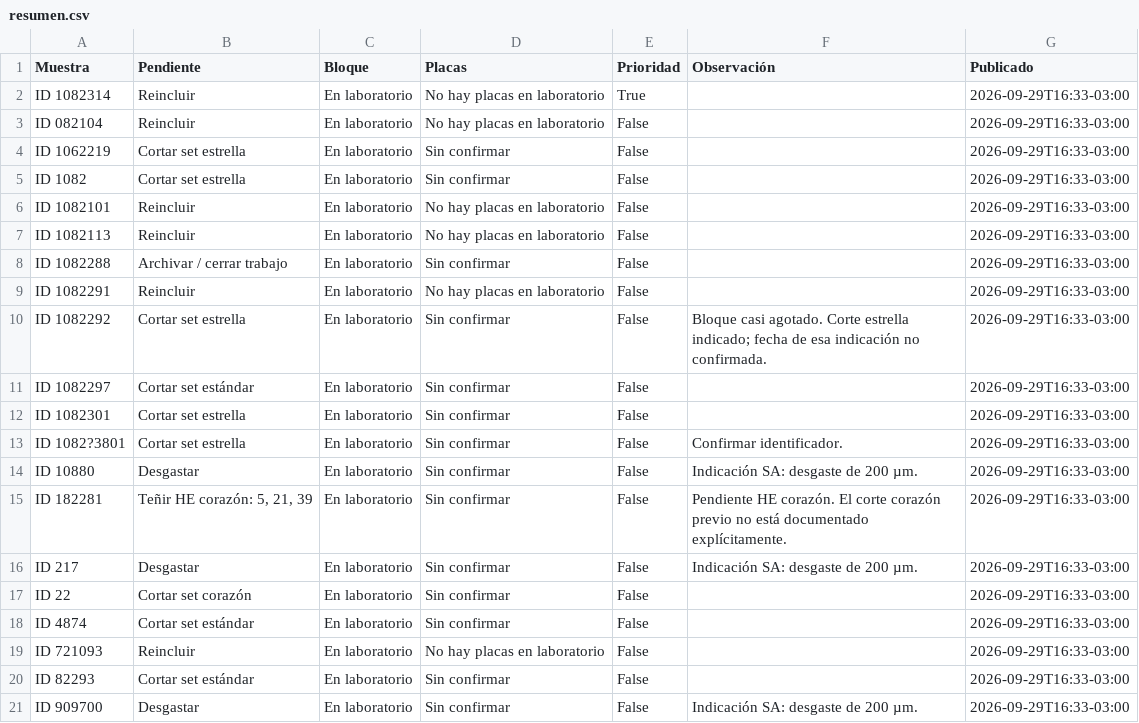
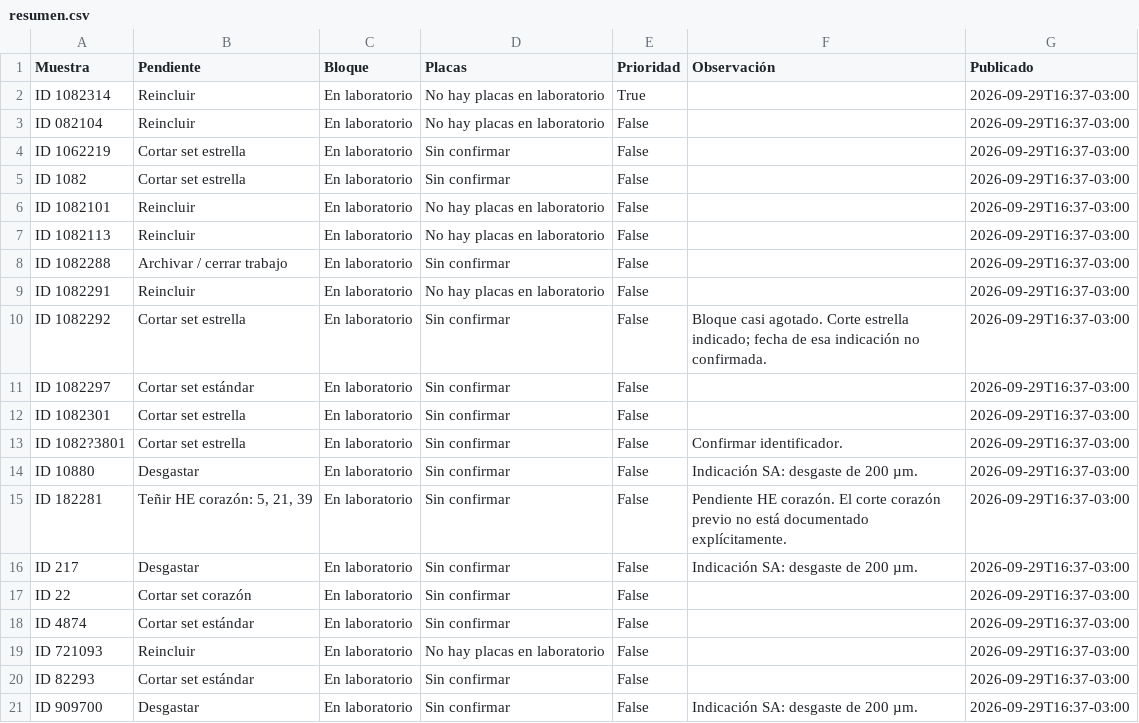
Before and after one commit to javcanelo/defectos_oseos, a CSV file: docs/resumen.csv, drawn as a sheet.

Commit message:
Actualizar diseño del tablero y enlace del formulario

```diff
--- a/docs/resumen.csv
+++ b/docs/resumen.csv
@@ -1,21 +1,21 @@
 Muestra,Pendiente,Bloque,Placas,Prioridad,Observación,Publicado
-ID 1082314,Reincluir,En laboratorio,No hay placas en laboratorio,True,,2026-09-29T16:33-03:00
-ID 082104,Reincluir,En laboratorio,No hay placas en laboratorio,False,,2026-09-29T16:33-03:00
-ID 1062219,Cortar set estrella,En laboratorio,Sin confirmar,False,,2026-09-29T16:33-03:00
-ID 1082,Cortar set estrella,En laboratorio,Sin confirmar,False,,2026-09-29T16:33-03:00
-ID 1082101,Reincluir,En laboratorio,No hay placas en laboratorio,False,,2026-09-29T16:33-03:00
-ID 1082113,Reincluir,En laboratorio,No hay placas en laboratorio,False,,2026-09-29T16:33-03:00
-ID 1082288,Archivar / cerrar trabajo,En laboratorio,Sin confirmar,False,,2026-09-29T16:33-03:00
-ID 1082291,Reincluir,En laboratorio,No hay placas en laboratorio,False,,2026-09-29T16:33-03:00
-ID 1082292,Cortar set estrella,En laboratorio,Sin confirmar,False,Bloque casi agotado. Corte estrella indicado; fecha de esa indicación no confirmada.,2026-09-29T16:33-03:00
-ID 1082297,Cortar set estándar,En laboratorio,Sin confirmar,False,,2026-09-29T16:33-03:00
-ID 1082301,Cortar set estrella,En laboratorio,Sin confirmar,False,,2026-09-29T16:33-03:00
-ID 1082?3801,Cortar set estrella,En laboratorio,Sin confirmar,False,Confirmar identificador.,2026-09-29T16:33-03:00
-ID 10880,Desgastar,En laboratorio,Sin confirmar,False,Indicación SA: desgaste de 200 µm.,2026-09-29T16:33-03:00
-ID 182281,"Teñir HE corazón: 5, 21, 39",En laboratorio,Sin confirmar,False,Pendiente HE corazón. El corte corazón previo no está documentado explícitamente.,2026-09-29T16:33-03:00
-ID 217,Desgastar,En laboratorio,Sin confirmar,False,Indicación SA: desgaste de 200 µm.,2026-09-29T16:33-03:00
-ID 22,Cortar set corazón,En laboratorio,Sin confirmar,False,,2026-09-29T16:33-03:00
-ID 4874,Cortar set estándar,En laboratorio,Sin confirmar,False,,2026-09-29T16:33-03:00
-ID 721093,Reincluir,En laboratorio,No hay placas en laboratorio,False,,2026-09-29T16:33-03:00
-ID 82293,Cortar set estándar,En laboratorio,Sin confirmar,False,,2026-09-29T16:33-03:00
-ID 909700,Desgastar,En laboratorio,Sin confirmar,False,Indicación SA: desgaste de 200 µm.,2026-09-29T16:33-03:00
+ID 1082314,Reincluir,En laboratorio,No hay placas en laboratorio,True,,2026-09-29T16:37-03:00
+ID 082104,Reincluir,En laboratorio,No hay placas en laboratorio,False,,2026-09-29T16:37-03:00
+ID 1062219,Cortar set estrella,En laboratorio,Sin confirmar,False,,2026-09-29T16:37-03:00
+ID 1082,Cortar set estrella,En laboratorio,Sin confirmar,False,,2026-09-29T16:37-03:00
+ID 1082101,Reincluir,En laboratorio,No hay placas en laboratorio,False,,2026-09-29T16:37-03:00
+ID 1082113,Reincluir,En laboratorio,No hay placas en laboratorio,False,,2026-09-29T16:37-03:00
+ID 1082288,Archivar / cerrar trabajo,En laboratorio,Sin confirmar,False,,2026-09-29T16:37-03:00
+ID 1082291,Reincluir,En laboratorio,No hay placas en laboratorio,False,,2026-09-29T16:37-03:00
+ID 1082292,Cortar set estrella,En laboratorio,Sin confirmar,False,Bloque casi agotado. Corte estrella indicado; fecha de esa indicación no confirmada.,2026-09-29T16:37-03:00
+ID 1082297,Cortar set estándar,En laboratorio,Sin confirmar,False,,2026-09-29T16:37-03:00
+ID 1082301,Cortar set estrella,En laboratorio,Sin confirmar,False,,2026-09-29T16:37-03:00
+ID 1082?3801,Cortar set estrella,En laboratorio,Sin confirmar,False,Confirmar identificador.,2026-09-29T16:37-03:00
+ID 10880,Desgastar,En laboratorio,Sin confirmar,False,Indicación SA: desgaste de 200 µm.,2026-09-29T16:37-03:00
+ID 182281,"Teñir HE corazón: 5, 21, 39",En laboratorio,Sin confirmar,False,Pendiente HE corazón. El corte corazón previo no está documentado explícitamente.,2026-09-29T16:37-03:00
+ID 217,Desgastar,En laboratorio,Sin confirmar,False,Indicación SA: desgaste de 200 µm.,2026-09-29T16:37-03:00
+ID 22,Cortar set corazón,En laboratorio,Sin confirmar,False,,2026-09-29T16:37-03:00
+ID 4874,Cortar set estándar,En laboratorio,Sin confirmar,False,,2026-09-29T16:37-03:00
+ID 721093,Reincluir,En laboratorio,No hay placas en laboratorio,False,,2026-09-29T16:37-03:00
+ID 82293,Cortar set estándar,En laboratorio,Sin confirmar,False,,2026-09-29T16:37-03:00
+ID 909700,Desgastar,En laboratorio,Sin confirmar,False,Indicación SA: desgaste de 200 µm.,2026-09-29T16:37-03:00
```
Also changed, not shown: 1 other file.
